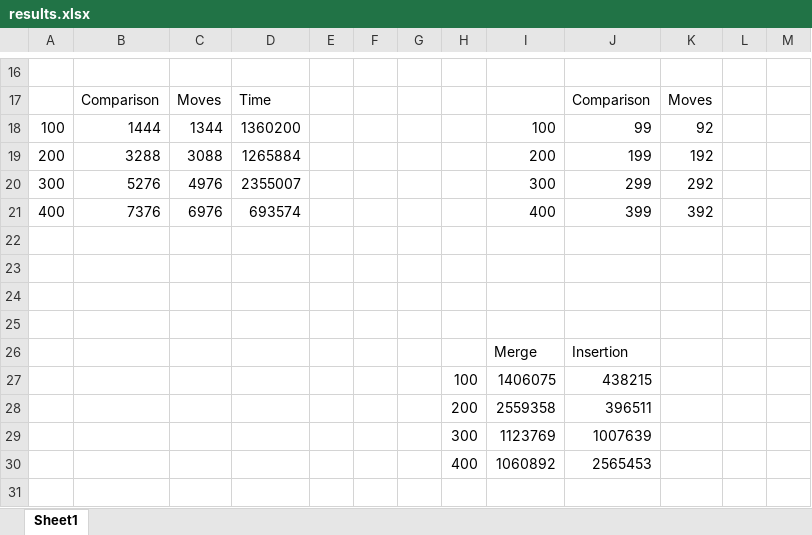
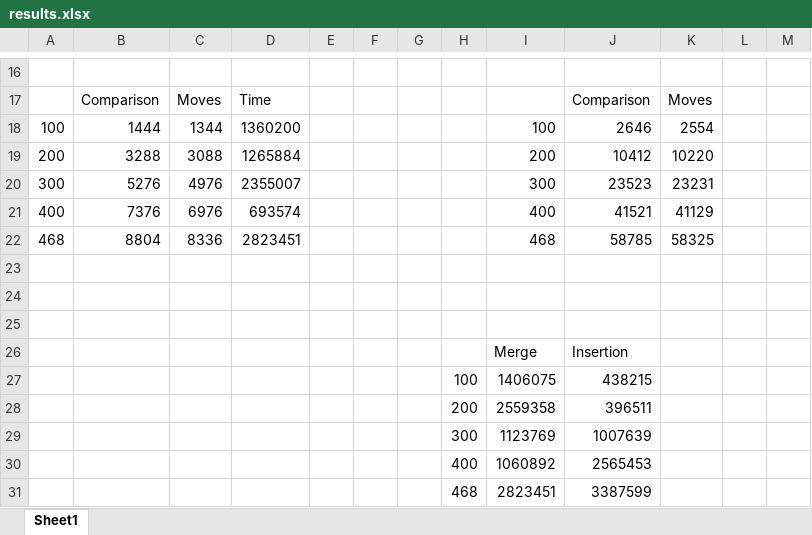
Before and after one commit to HarryBatchelor/CM1210, an Excel workbook: Courswork 2/results.xlsx, sheet Sheet1, drawn as a sheet; only a part is shown, gaps mark what is left out; values as stored, in another font and other column widths than the file's, no borders; charts and pictures not drawn; the diff names each change by its address in the sheet, - before the commit and + after, or states it on an @@ line.

```diff
--- a/Courswork 2/results.xlsx (sheet Sheet1)
+++ b/Courswork 2/results.xlsx (sheet Sheet1)
-J18: 99
+J18: 2646
-K18: 92
+K18: 2554
-J19: 199
+J19: 10412
-K19: 192
+K19: 10220
-J20: 299
+J20: 23523
-K20: 292
+K20: 23231
-J21: 399
+J21: 41521
-K21: 392
+K21: 41129
-row 22: (empty)
+row 22: 468 | 8804 | 8336 | 2823451 |  |  |  |  | 468 | 58785 | 58325
+row 31:  |  |  |  |  |  |  | 468 | 2823451 | 3387599
```
Also changed, not shown: charts or pictures, 4 other files.
